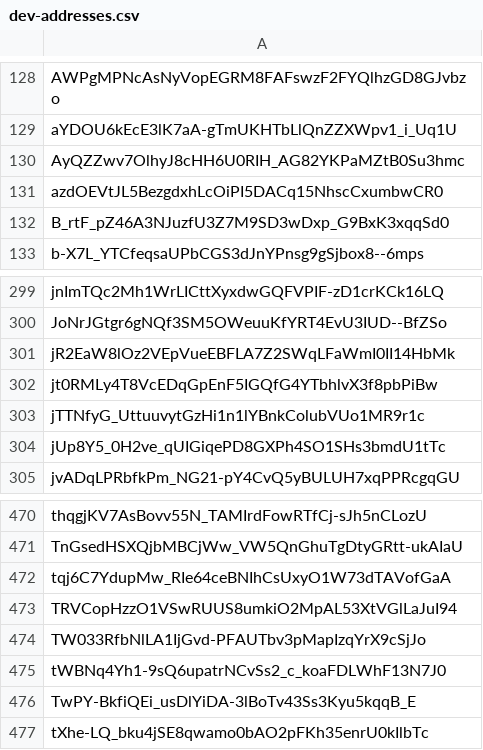
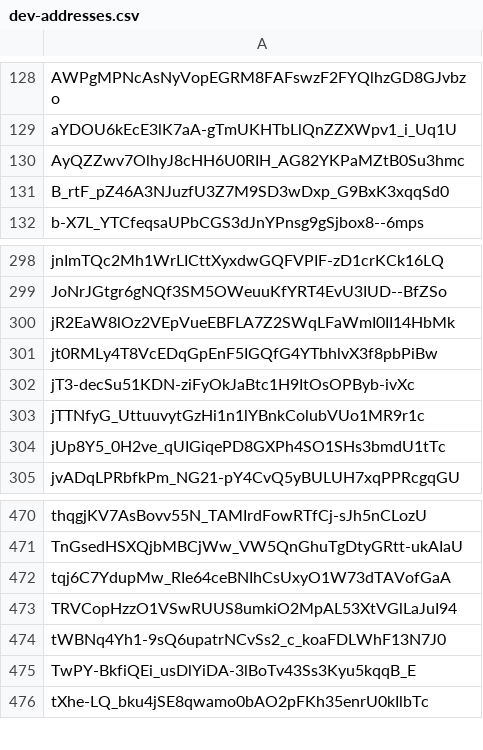
Before and after one commit to Jonny-Ringo/the_eye_of_AO, a CSV file: data/dev-addresses.csv, drawn as a sheet; only a part is shown, gaps mark what is left out.

Commit message:
📥 Updated developer address list

```diff
--- a/data/dev-addresses.csv
+++ b/data/dev-addresses.csv
@@ -130,3 +130,2 @@ aYDOU6kEcE3lK7aA-gTmUKHTbLlQnZZXWpv1_i_Uq1U
 AyQZZwv7OlhyJ8cHH6U0RIH_AG82YKPaMZtB0Su3hmc
-azdOEVtJL5BezgdxhLcOiPI5DACq15NhscCxumbwCR0
 B_rtF_pZ46A3NJuzfU3Z7M9SD3wDxp_G9BxK3xqqSd0
@@ -302,2 +301,3 @@ jR2EaW8lOz2VEpVueEBFLA7Z2SWqLFaWmI0II14HbMk
 jt0RMLy4T8VcEDqGpEnF5IGQfG4YTbhlvX3f8pbPiBw
+jT3-decSu51KDN-ziFyOkJaBtc1H9ItOsOPByb-ivXc
 jTTNfyG_UttuuvytGzHi1n1lYBnkColubVUo1MR9r1c
@@ -473,3 +473,2 @@ tqj6C7YdupMw_RIe64ceBNIhCsUxyO1W73dTAVofGaA
 TRVCopHzzO1VSwRUUS8umkiO2MpAL53XtVGlLaJuI94
-TW033RfbNlLA1IjGvd-PFAUTbv3pMapIzqYrX9cSjJo
 tWBNq4Yh1-9sQ6upatrNCvSs2_c_koaFDLWhF13N7J0
```
